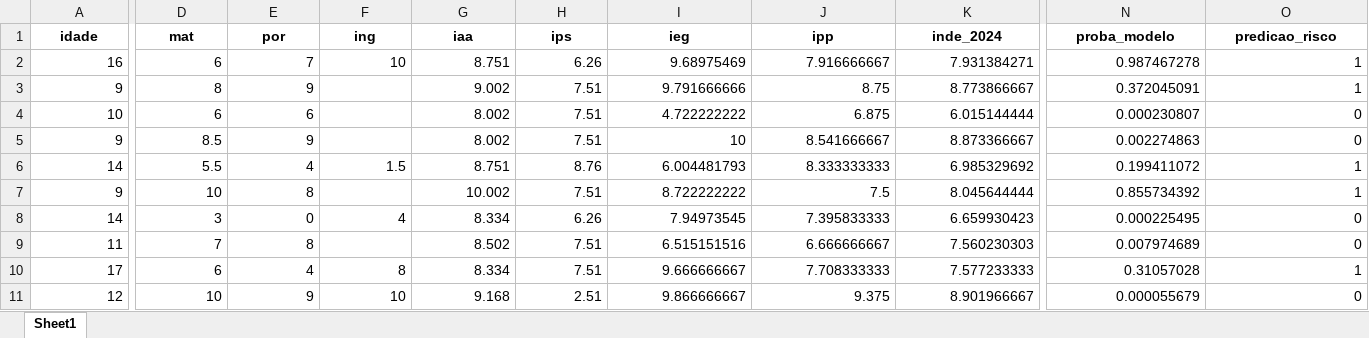
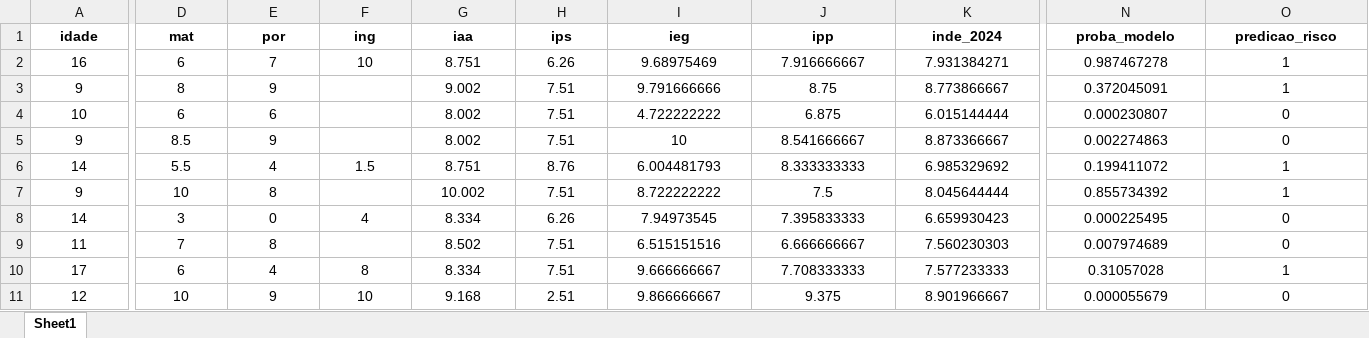
Before and after one commit to RicardViana/fiap-fase5-datathon, an Excel workbook: data/processed/sample_predicoes_app_real.xlsx, sheet Sheet1, drawn as a sheet; only a part is shown, gaps mark what is left out; values as stored, in another font and other column widths than the file's, no borders; the diff covers the shown part only; the diff names each change by its address in the sheet, - before the commit and + after, or states it on an @@ line.

Commit message:
Atualizando

```diff
--- a/data/processed/sample_predicoes_app_real.xlsx (sheet Sheet1)
+++ b/data/processed/sample_predicoes_app_real.xlsx (sheet Sheet1)
-A2:A11 alignment: right
+A2:A11 alignment: center
-D2:O2 alignment: right
+D2:O2 alignment: center
-D3:E5 alignment: right
+D3:E5 alignment: center
-G3:O3 alignment: right
+G3:O3 alignment: center
-G4:K5 alignment: right
+G4:K5 alignment: center
-N4:O4 alignment: right
+N4:O4 alignment: center
-N5:O5 alignment: right
+N5:O5 alignment: center
-D6:O6 alignment: right
+D6:O6 alignment: center
-D7:E7 alignment: right
+D7:E7 alignment: center
-G7:K7 alignment: right
+G7:K7 alignment: center
-N7:O10 alignment: right
+N7:O10 alignment: center
-D8:K8 alignment: right
+D8:K8 alignment: center
-D9:E9 alignment: right
+D9:E9 alignment: center
-G9:K9 alignment: right
+G9:K9 alignment: center
-D10:K10 alignment: right
+D10:K10 alignment: center
-D11:O11 alignment: right
+D11:O11 alignment: center
```
Also changed, not shown: cell formats elsewhere in this sheet.
